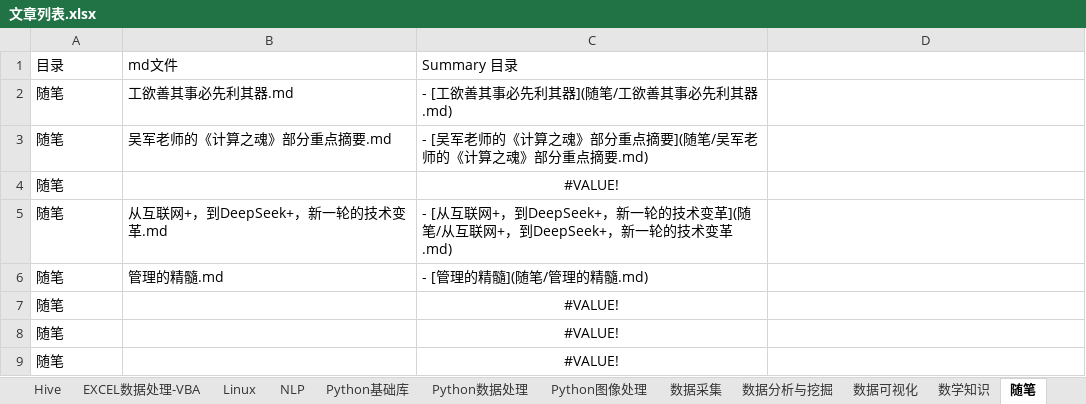
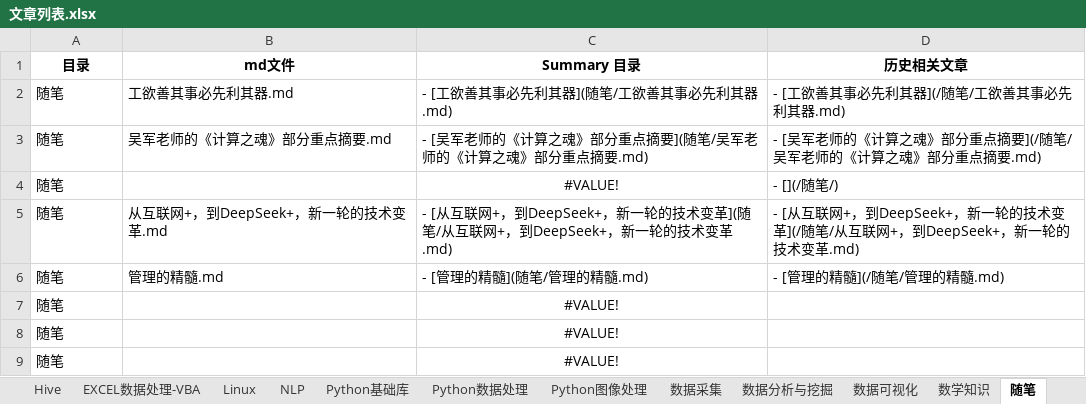
Before and after one commit to DataShare-duo/datashare, an Excel workbook: src/文章列表.xlsx, sheet 随笔, drawn as a sheet; only a part is shown; values as stored, in another font and other column widths than the file's, no borders; the diff names each change by its address in the sheet, - before the commit and + after, or states it on an @@ line.

```diff
--- a/src/文章列表.xlsx (sheet 随笔)
+++ b/src/文章列表.xlsx (sheet 随笔)
@@ A1:C1 bold: off → on, alignment: left → center @@
-D1: (empty)
+D1: 历史相关文章
-D2 (历史相关文章): (empty)
+D2 (历史相关文章): - [工欲善其事必先利其器](/随笔/工欲善其事必先利其器.md)
-D3 (历史相关文章): (empty)
+D3 (历史相关文章): - [吴军老师的《计算之魂》部分重点摘要](/随笔/吴军老师的《计算之魂》部分重点摘要.md)
-D4 (历史相关文章): (empty)
+D4 (历史相关文章): - [](/随笔/)
-D5 (历史相关文章): (empty)
+D5 (历史相关文章): - [从互联网+，到DeepSeek+，新一轮的技术变革](/随笔/从互联网+，到DeepSeek+，新一轮的技术变革.md)
-D6 (历史相关文章): (empty)
+D6 (历史相关文章): - [管理的精髓](/随笔/管理的精髓.md)
```
Also changed, not shown: sheet Python数据处理, sheet Web, sheet NLP, sheet 数据可视化, sheet Python基础库, sheet 数据采集, 3 more sheets, 39 other files.
